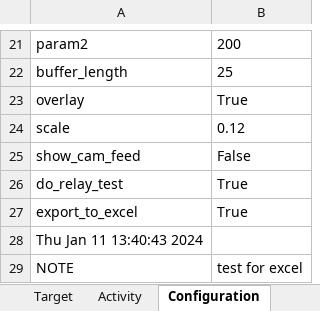
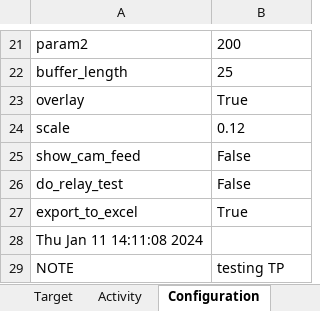
Before and after one commit to tobiasKurz1/MoonGuider, an Excel workbook: Logs/Log.xlsx, sheet Configuration, drawn as a sheet; only a part is shown, gaps mark what is left out; values as stored, in another font and other column widths than the file's, no borders; the diff names each change by its address in the sheet, - before the commit and + after, or states it on an @@ line.

```diff
--- a/Logs/Log.xlsx (sheet Configuration)
+++ b/Logs/Log.xlsx (sheet Configuration)
-B26: True
+B26: False
-A28: Thu Jan 11 13:40:43 2024
+A28: Thu Jan 11 14:11:08 2024
-B29: test for excel
+B29: testing TP
```
Also changed, not shown: sheet Target, sheet Activity, 1 other file.
